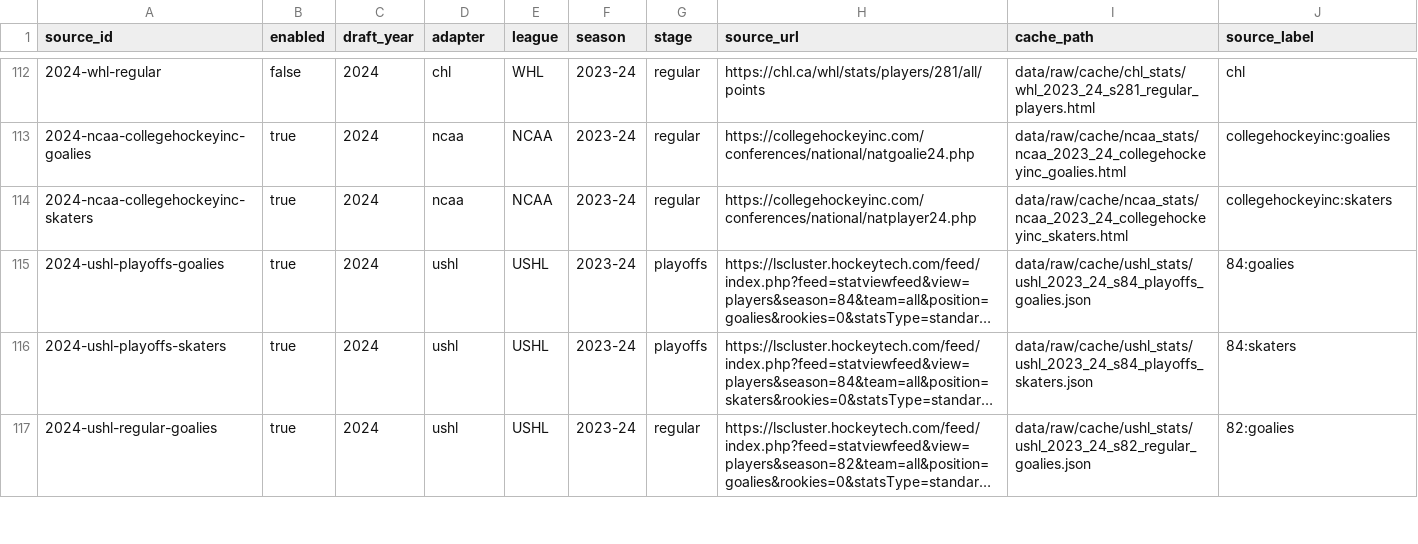
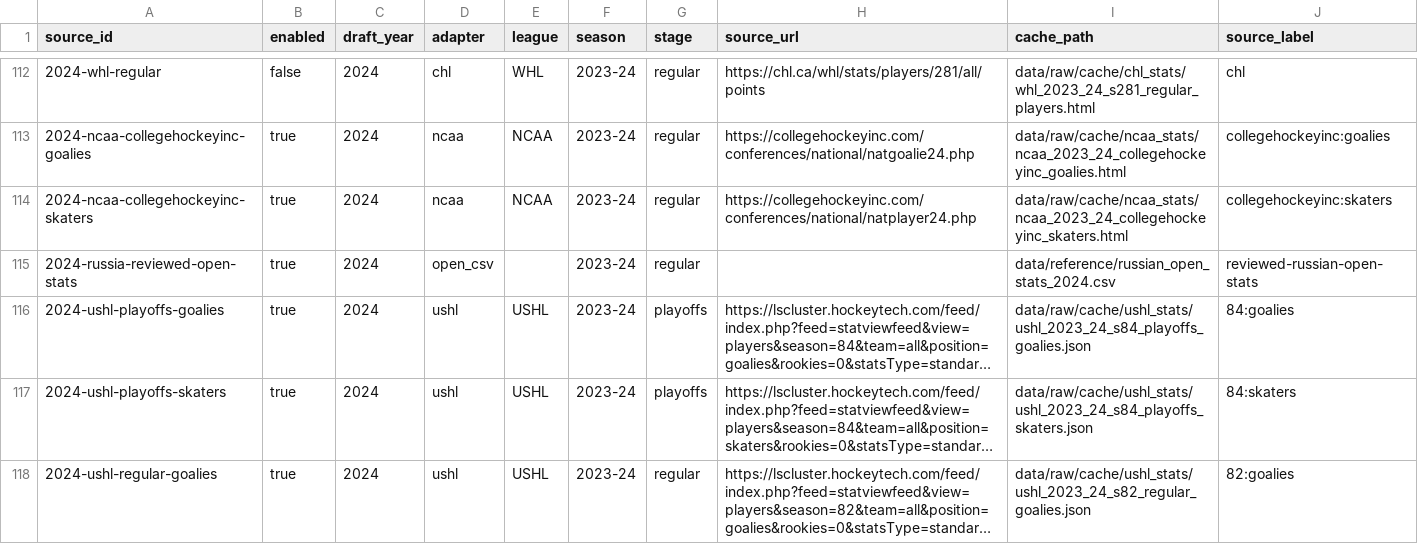
Before and after one commit to Q4ality/draft_room_intelligence, a CSV file: data/reference/league_stat_sources.csv, drawn as a sheet; only a part is shown, gaps mark what is left out; long unchanged cells end in …; the diff names each change by its address in the sheet, - before the commit and + after, or states it on an @@ line.

Commit message:
Extend Russian league coverage to the 2024 draft

```diff
--- a/data/reference/league_stat_sources.csv
+++ b/data/reference/league_stat_sources.csv
+row 115: 2024-russia-reviewed-open-stats | true | 2024 | open_csv |  | 2023-24 | regular |  | data/reference/russian_open_stats_2024.csv | reviewed-russian-open-stats
```
Also changed, not shown: 2 other files.
